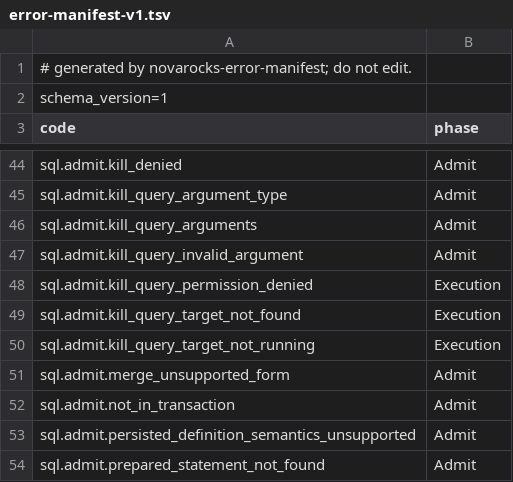
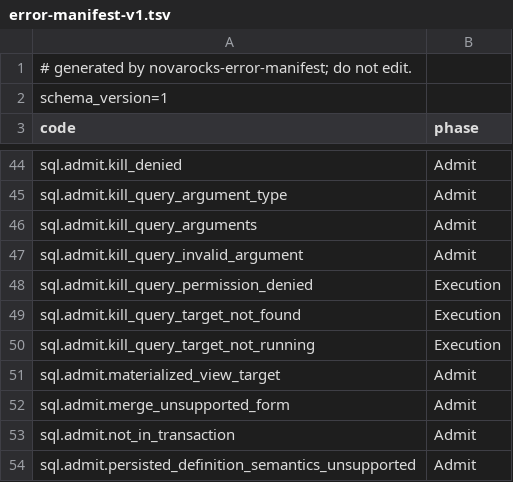
Before and after one commit to NovaRocks/NovaRocks, a TSV file: tools/error-manifest/error-manifest-v1.tsv, drawn as a sheet; only a part is shown, gaps mark what is left out; the shorter side is filled out with more unchanged rows.

```diff
--- a/tools/error-manifest/error-manifest-v1.tsv
+++ b/tools/error-manifest/error-manifest-v1.tsv
@@ -50,2 +50,3 @@ sql.admit.kill_query_target_not_found	Execution
 sql.admit.kill_query_target_not_running	Execution
+sql.admit.materialized_view_target	Admit
 sql.admit.merge_unsupported_form	Admit
```
Also changed, not shown: tools/error-manifest/error-ledger-v1.tsv, 55 other files.
